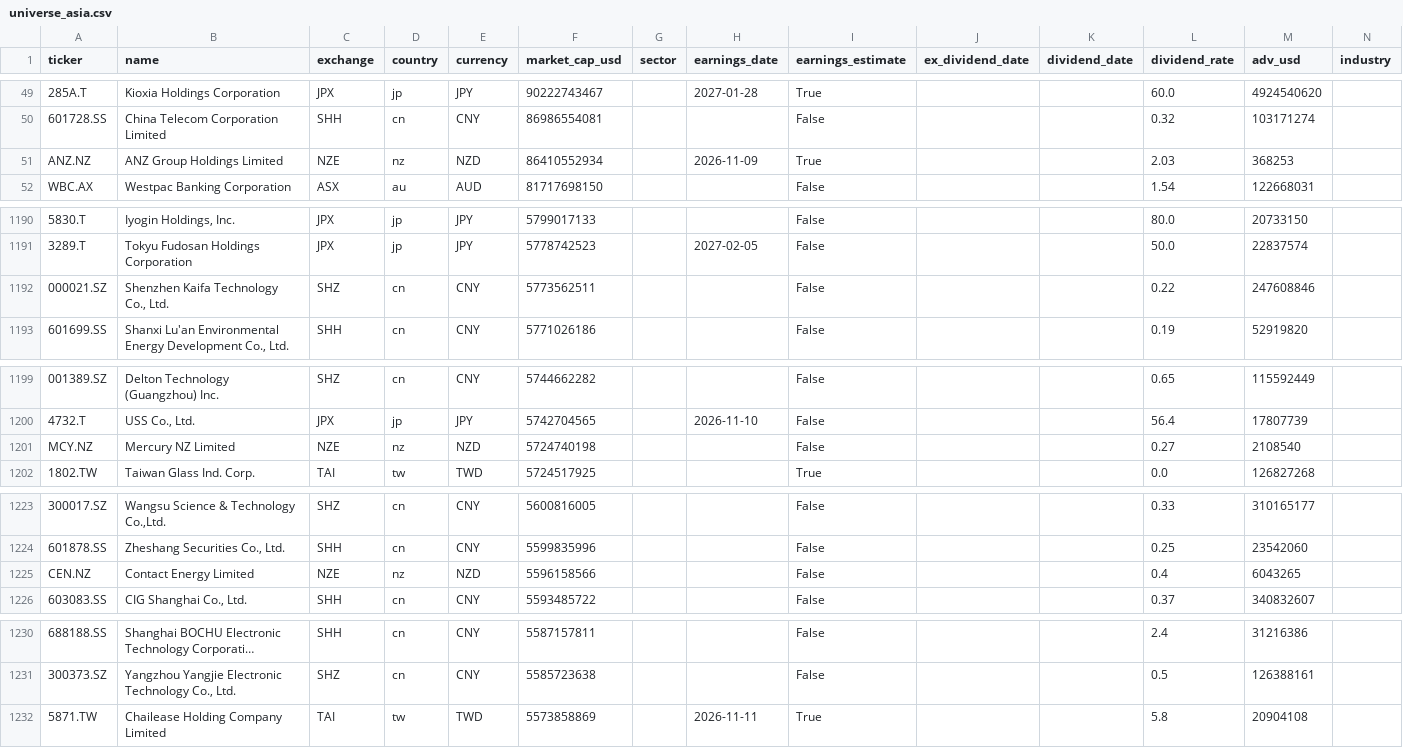
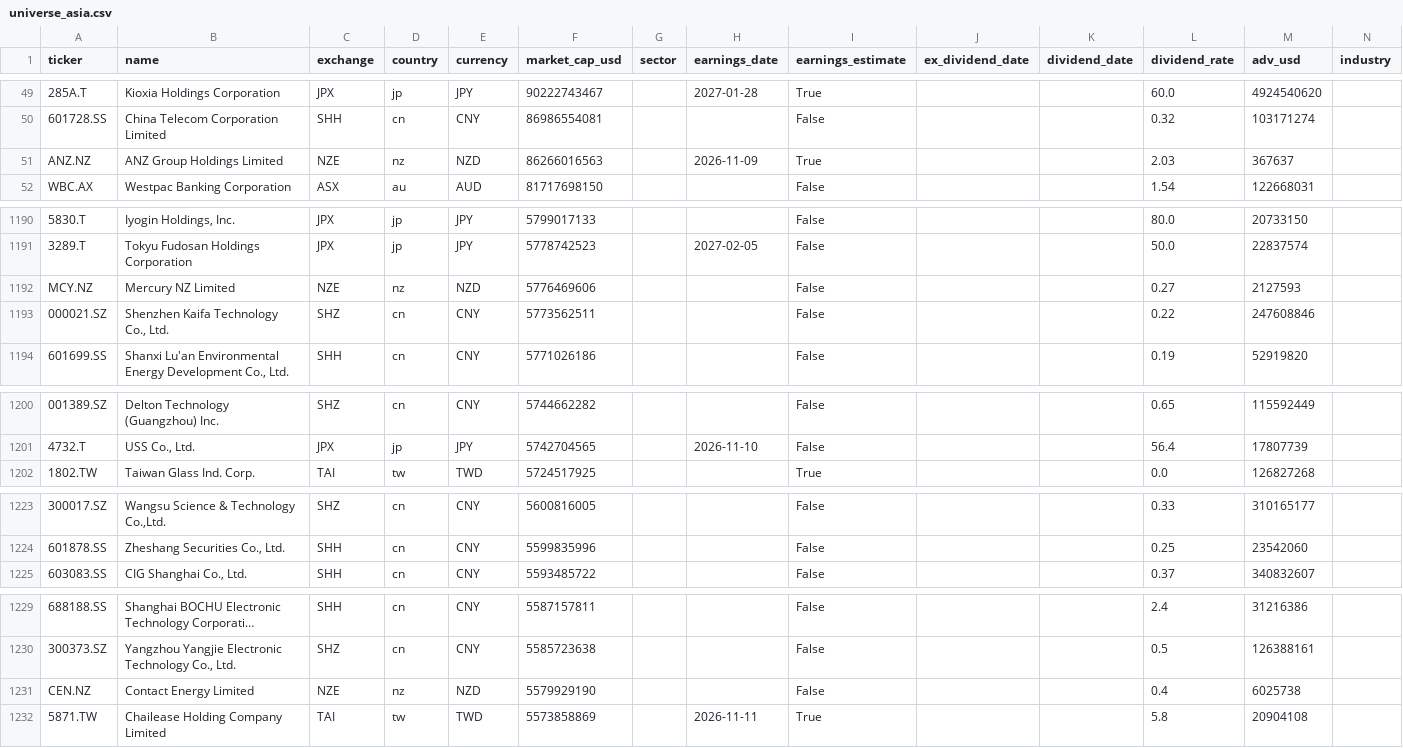
Before and after one commit to dxrtex/Kairo, a CSV file: universe_asia.csv, drawn as a sheet; only a part is shown, gaps mark what is left out; long unchanged cells end in …; removed rows and columns are numbered as before the commit, all else as after; the diff covers the shown part only; the diff names each change by its address in the sheet, - before the commit and + after, or states it on an @@ line.

```diff
--- a/universe_asia.csv
+++ b/universe_asia.csv
-F51 (market_cap_usd): 86410552934
+F51 (market_cap_usd): 86266016563
-M51 (adv_usd): 368253
+M51 (adv_usd): 367637
+row 1192: MCY.NZ | Mercury NZ Limited | NZE | nz | NZD | 5776469606 |  |  | False |  |  | 0.27 | 2127593
-row 1201: MCY.NZ | Mercury NZ Limited | NZE | nz | NZD | 5724740198 |  |  | False |  |  | 0.27 | 2108540
-row 1225: CEN.NZ | Contact Energy Limited | NZE | nz | NZD | 5596158566 |  |  | False |  |  | 0.4 | 6043265
+row 1231: CEN.NZ | Contact Energy Limited | NZE | nz | NZD | 5579929190 |  |  | False |  |  | 0.4 | 6025738
```
Also changed, not shown: 5 added rows, 5 removed rows and 4 edited cells elsewhere in this file, universe_us.csv, 5 other files.
